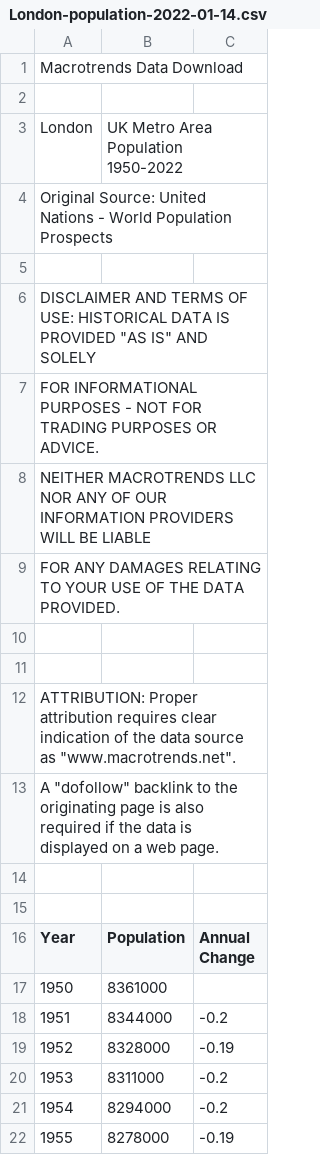
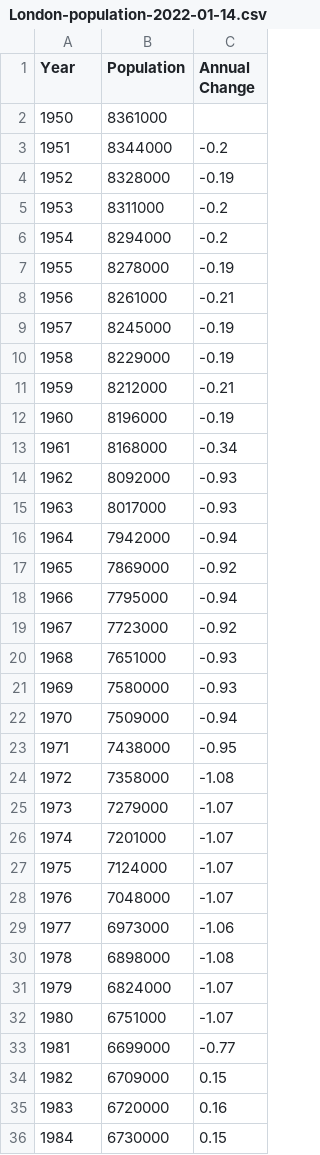
Before and after one commit to Tomi-Okusanya/Tomi-Okusanya.github.io, a CSV file: London-population-2022-01-14.csv, drawn as a sheet; only a part is shown; the shorter side is filled out with more unchanged rows.

Commit message:
Update London-population-2022-01-14.csv

```diff
--- a/London-population-2022-01-14.csv
+++ b/London-population-2022-01-14.csv
@@ -1,16 +1 @@
-Macrotrends Data Download,,
-,,
-London, UK Metro Area Population 1950-2022,
-Original Source: United Nations - World Population Prospects,,
-,,
-"DISCLAIMER AND TERMS OF USE: HISTORICAL DATA IS PROVIDED ""AS IS"" AND SOLELY",,
-FOR INFORMATIONAL PURPOSES - NOT FOR TRADING PURPOSES OR ADVICE.,,
-NEITHER MACROTRENDS LLC NOR ANY OF OUR INFORMATION PROVIDERS WILL BE LIABLE,,
-FOR ANY DAMAGES RELATING TO YOUR USE OF THE DATA PROVIDED.,,
-,,
-,,
-"ATTRIBUTION: Proper attribution requires clear indication of the data source as ""www.macrotrends.net"".",,
-"A ""dofollow"" backlink to the originating page is also required if the data is displayed on a web page.",,
-,,
-,,
 Year, Population, Annual Change
```
